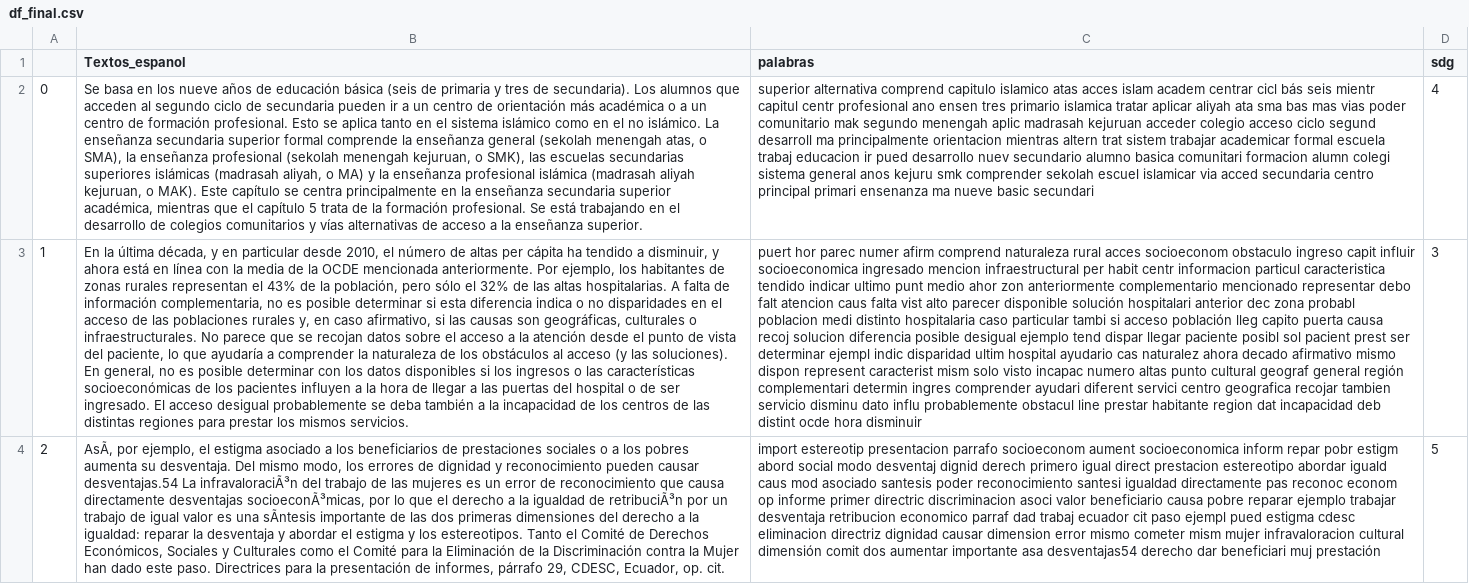
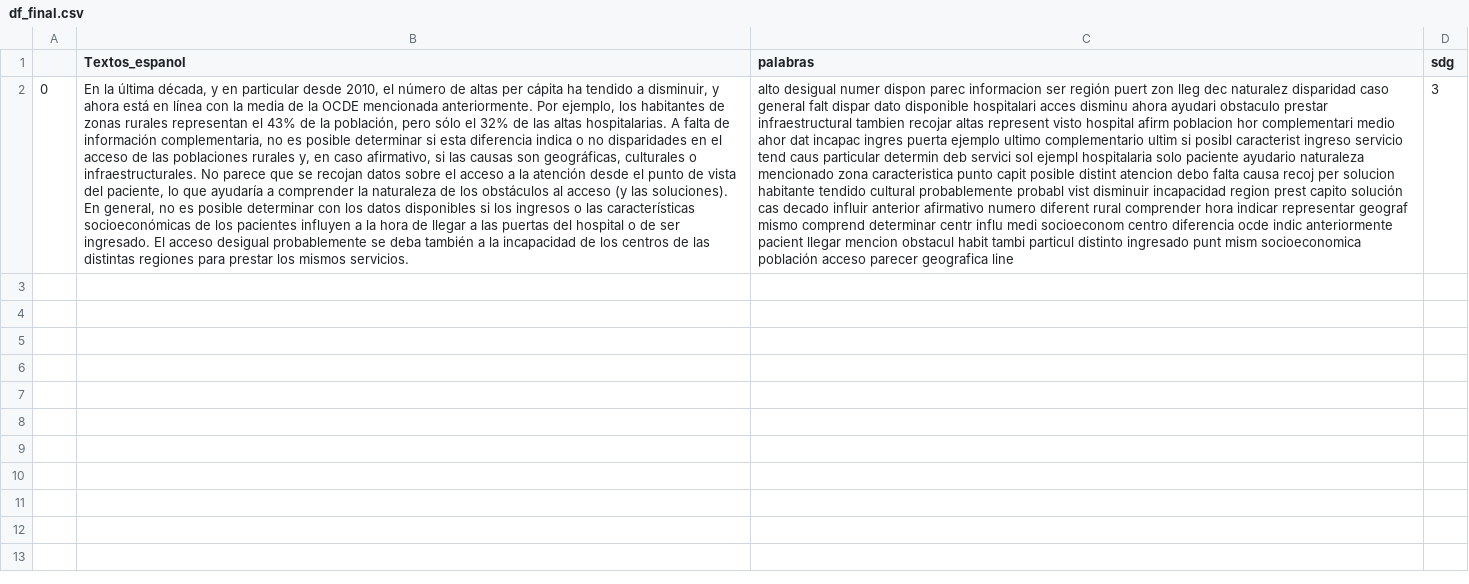
Before and after one commit to saguillen/sdg-classifier-model-api, a CSV file: back/data_pipelines/df_final.csv, drawn as a sheet; the diff names each change by its address in the sheet, - before the commit and + after, or states it on an @@ line.

```diff
--- a/back/data_pipelines/df_final.csv
+++ b/back/data_pipelines/df_final.csv
-B2 (Textos_espanol): Se basa en los nueve años de educación básica (seis de primaria y tres de secundaria). Los alumnos que acceden al segundo ciclo de secundaria pueden ir a un centro de orientación más académica o a un centro de formación profesional. Esto se aplica tanto en el sistema islámico como en el no islámico. La enseñanza secundaria superior formal comprende la enseñanza general (sekolah menengah atas, o SMA), la enseñanza profesional (sekolah menengah kejuruan, o SMK), las escuelas secundarias superiores islámicas (madrasah aliyah, o MA) y la enseñanza profesional islámica (madrasah aliyah kejuruan, o MAK). Este capítulo se centra principalmente en la enseñanza secundaria superior académica, mientras que el capítulo 5 trata de la formación profesional. Se está trabajando en el desarrollo de colegios comunitarios y vías alternativas de acceso a la enseñanza superior.
+B2 (Textos_espanol): En la última década, y en particular desde 2010, el número de altas per cápita ha tendido a disminuir, y ahora está en línea con la media de la OCDE mencionada anteriormente. Por ejemplo, los habitantes de zonas rurales representan el 43% de la población, pero sólo el 32% de las altas hospitalarias. A falta de información complementaria, no es posible determinar si esta diferencia indica o no disparidades en el acceso de las poblaciones rurales y, en caso afirmativo, si las causas son geográficas, culturales o infraestructurales. No parece que se recojan datos sobre el acceso a la atención desde el punto de vista del paciente, lo que ayudaría a comprender la naturaleza de los obstáculos al acceso (y las soluciones). En general, no es posible determinar con los datos disponibles si los ingresos o las características socioeconómicas de los pacientes influyen a la hora de llegar a las puertas del hospital o de ser ingresado. El acceso desigual probablemente se deba también a la incapacidad de los centros de las distintas regiones para prestar los mismos servicios.
-C2 (palabras): superior alternativa comprend capitulo islamico atas acces islam academ centrar cicl bás seis mientr capitul centr profesional ano ensen tres primario islamica tratar aplicar aliyah ata sma bas mas vias poder comunitario mak segundo menengah aplic madrasah kejuruan acceder colegio acceso ciclo segund desarroll ma principalmente orientacion mientras altern trat sistem trabajar academicar formal escuela trabaj educacion ir pued desarrollo nuev secundario alumno basica comunitari formacion alumn colegi sistema general anos kejuru smk comprender sekolah escuel islamicar via acced secundaria centro principal primari ensenanza ma nueve basic secundari
+C2 (palabras): alto desigual numer dispon parec informacion ser región puert zon lleg dec naturalez disparidad caso general falt dispar dato disponible hospitalari acces disminu ahora ayudari obstaculo prestar infraestructural tambien recojar altas represent visto hospital afirm poblacion hor complementari medio ahor dat incapac ingres puerta ejemplo ultimo complementario ultim si posibl caracterist ingreso servicio tend caus particular determin deb servici sol ejempl hospitalaria solo paciente ayudario naturaleza mencionado zona caracteristica punto capit posible distint atencion debo falta causa recoj per solucion habitante tendido cultural probablemente probabl vist disminuir incapacidad region prest capito solución cas decado influir anterior afirmativo numero diferent rural comprender hora indicar representar geograf mismo comprend determinar centr influ medi socioeconom centro diferencia ocde indic anteriormente pacient llegar mencion obstacul habit tambi particul distinto ingresado punt mism socioeconomica población acceso parecer geografica line
-D2 (sdg): 4
+D2 (sdg): 3
-row 3: 1 | En la última década, y en particular desde 2010, el número de altas per cápita ha tendido a disminuir, y ahora está en línea con la media de la OCDE mencionada anteriormente. Por ejemplo, los habitantes de zonas rurales representan el 43% de la población, pero sólo el 32% de las altas hospitalarias. A falta de información complementaria, no es posible determinar si esta diferencia indica o no disparidades en el acceso de las poblaciones rurales y, en caso afirmativo, si las causas son geográficas, culturales o infraestructurales. No parece que se recojan datos sobre el acceso a la atención desde el punto de vista del paciente, lo que ayudaría a comprender la naturaleza de los obstáculos al acceso (y las soluciones). En general, no es posible determinar con los datos disponibles si los ingresos o las características socioeconómicas de los pacientes influyen a la hora de llegar a las puertas del hospital o de ser ingresado. El acceso desigual probablemente se deba también a la incapacidad de los centros de las distintas regiones para prestar los mismos servicios. | puert hor parec numer afirm comprend naturaleza rural acces socioeconom obstaculo ingreso capit influir socioeconomica ingresado mencion infraestructural per habit centr informacion particul caracteristica tendido indicar ultimo punt medio ahor zon anteriormente complementario mencionado representar debo falt atencion caus falta vist alto parecer disponible solución hospitalari anterior dec zona probabl poblacion medi distinto hospitalaria caso particular tambi si acceso población lleg capito puerta causa recoj solucion diferencia posible desigual ejemplo tend dispar llegar paciente posibl sol pacient prest ser determinar ejempl indic disparidad ultim hospital ayudario cas naturalez ahora decado afirmativo mismo dispon represent caracterist mism solo visto incapac numero altas punto cultural geograf general región complementari determin ingres comprender ayudari diferent servici centro geografica recojar tambien servicio disminu dato influ probablemente obstacul line prestar habitante region dat incapacidad deb distint ocde hora disminuir | 3
-row 4: 2 | AsÃ, por ejemplo, el estigma asociado a los beneficiarios de prestaciones sociales o a los pobres aumenta su desventaja. Del mismo modo, los errores de dignidad y reconocimiento pueden causar desventajas.54 La infravaloraciÃ³n del trabajo de las mujeres es un error de reconocimiento que causa directamente desventajas socioeconÃ³micas, por lo que el derecho a la igualdad de retribuciÃ³n por un trabajo de igual valor es una sÃntesis importante de las dos primeras dimensiones del derecho a la igualdad: reparar la desventaja y abordar el estigma y los estereotipos. Tanto el Comité de Derechos Económicos, Sociales y Culturales como el Comité para la Eliminación de la Discriminación contra la Mujer han dado este paso. Directrices para la presentación de informes, párrafo 29, CDESC, Ecuador, op. cit. | import estereotip presentacion parrafo socioeconom aument socioeconomica inform repar pobr estigm abord social modo desventaj dignid derech primero igual direct prestacion estereotipo abordar iguald caus mod asociado santesis poder reconocimiento santesi igualdad directamente pas reconoc econom op informe primer directric discriminacion asoci valor beneficiario causa pobre reparar ejemplo trabajar desventaja retribucion economico parraf dad trabaj ecuador cit paso ejempl pued estigma cdesc eliminacion directriz dignidad causar dimension error mismo cometer mism mujer infravaloracion cultural dimensión comit dos aumentar importante asa desventajas54 derecho dar beneficiari muj prestación | 5
```
Also changed, not shown: 1 other file.
